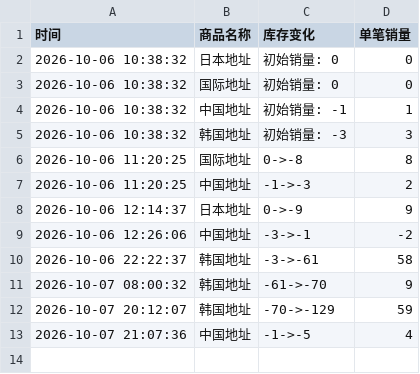
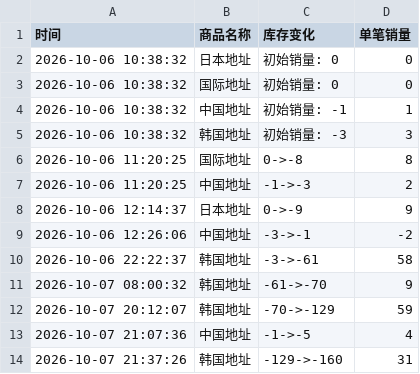
Before and after one commit to Juineii/tuide_k41011, a CSV file: TUIDE线上团签.csv, drawn as a sheet; the diff names each change by its address in the sheet, - before the commit and + after, or states it on an @@ line.

Commit message:
自动更新数据 2026-10-07 21:37:32

```diff
--- a/TUIDE线上团签.csv
+++ b/TUIDE线上团签.csv
+row 14: 2026-10-07 21:37:26 | 韩国地址 | -129->-160 | 31
```
